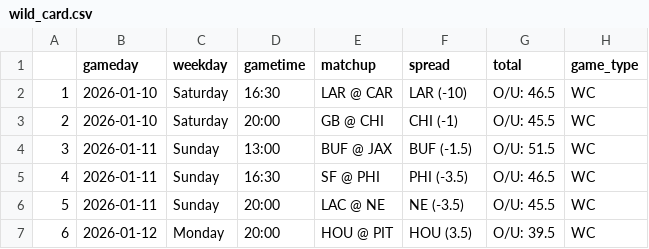
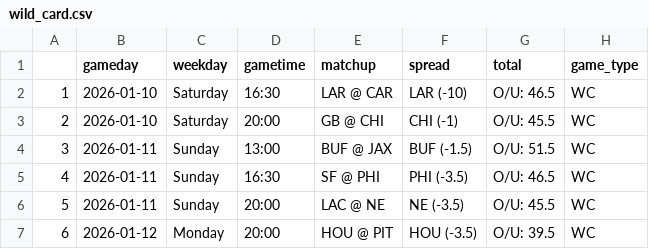
Before and after one commit to kembo001/nfl-predictor, a CSV file: data/csv/2025/wild_card.csv, drawn as a sheet.

```diff
--- a/data/csv/2025/wild_card.csv
+++ b/data/csv/2025/wild_card.csv
@@ -6,2 +6,2 @@
 5,2026-01-11,Sunday,20:00,LAC @ NE,NE (-3.5),O/U: 45.5,WC
-6,2026-01-12,Monday,20:00,HOU @ PIT,HOU (3.5),O/U: 39.5,WC
+6,2026-01-12,Monday,20:00,HOU @ PIT,HOU (-3.5),O/U: 39.5,WC
```
Also changed, not shown: data/DesicionTree/walk_forward_backtest_results.csv, 3 other files.
